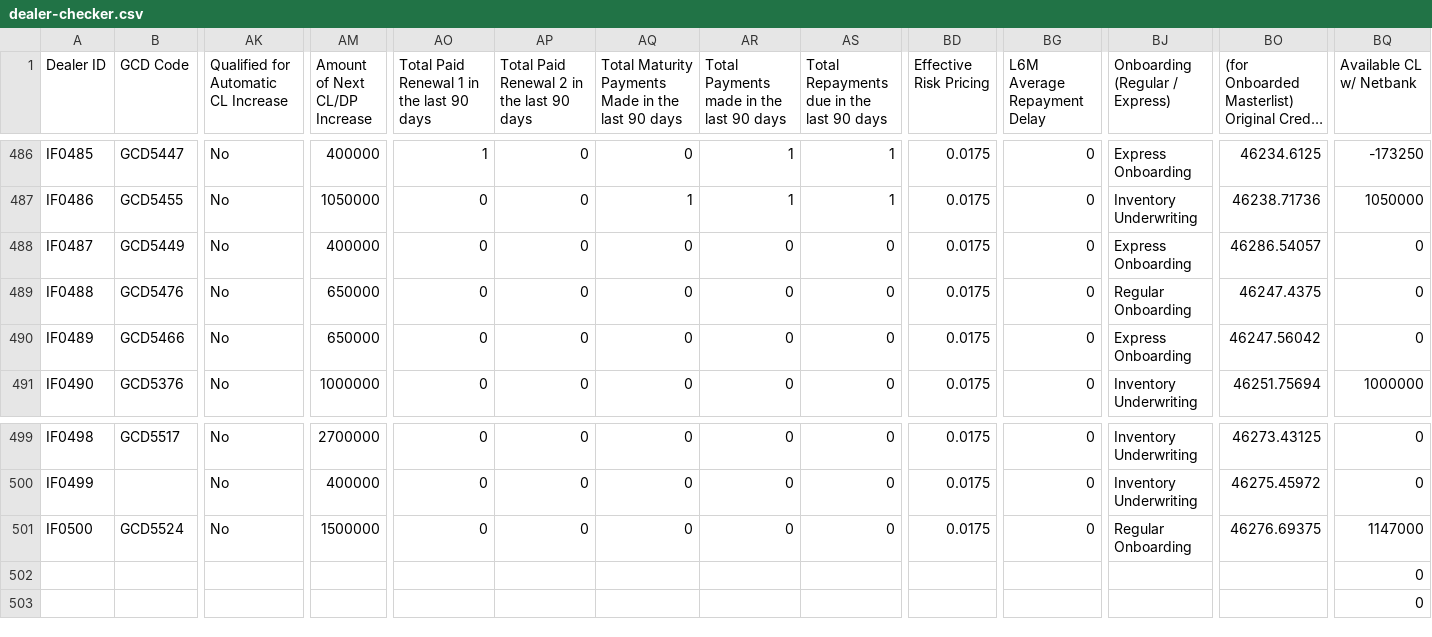
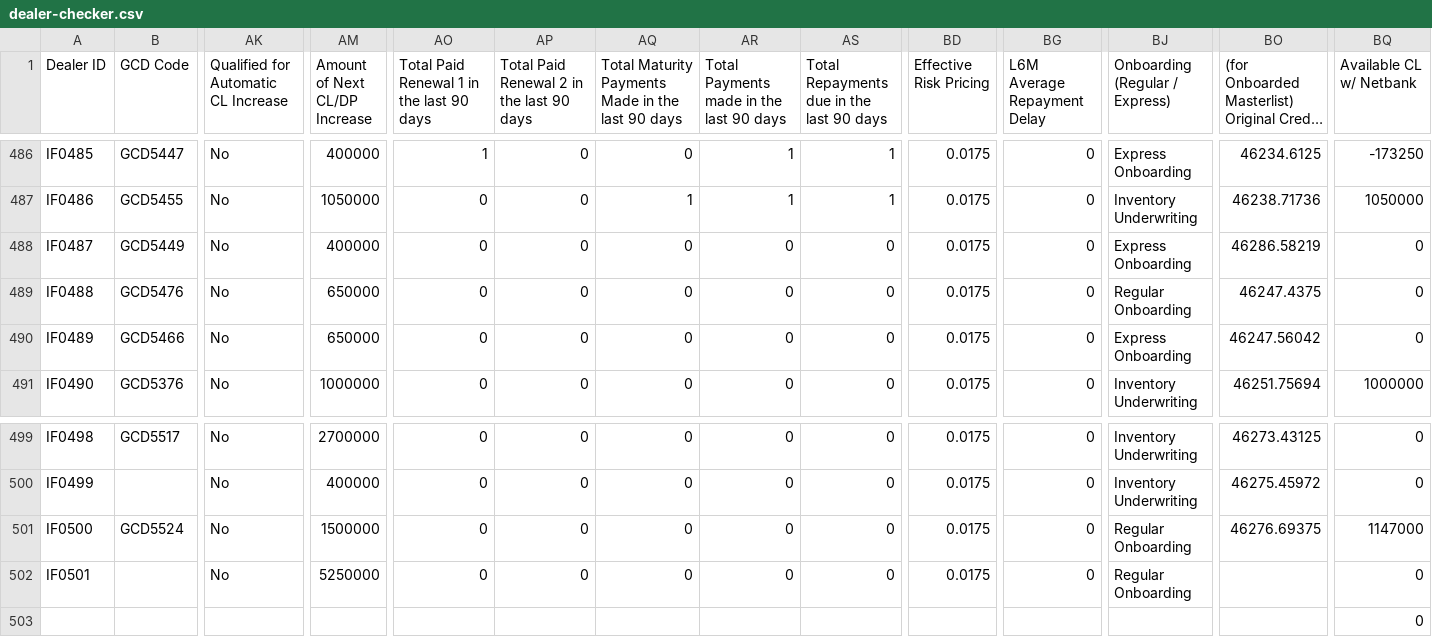
Before and after one commit to miguelcordero-ops/finsso-repository, a CSV file: data/dealer-checker.csv, drawn as a sheet; only a part is shown, gaps mark what is left out; long unchanged cells end in …; removed rows and columns are numbered as before the commit, all else as after; rows hold the shown columns only; the diff names each change by its address in the sheet, - before the commit and + after, or states it on an @@ line.

Commit message:
Auto-export "[Raw] Dealer Checker" — 2026-09-21T06:11:40.748Z

```diff
--- a/data/dealer-checker.csv
+++ b/data/dealer-checker.csv
-BO488: 46286.54057
+BO488: 46286.58219
-row 502:  |  |  |  |  |  |  |  |  |  |  |  |  | 0
+row 502: IF0501 |  | No | 5250000 | 0 | 0 | 0 | 0 | 0 | 0.0175 | 0 | Regular Onboarding |  | 0
```
